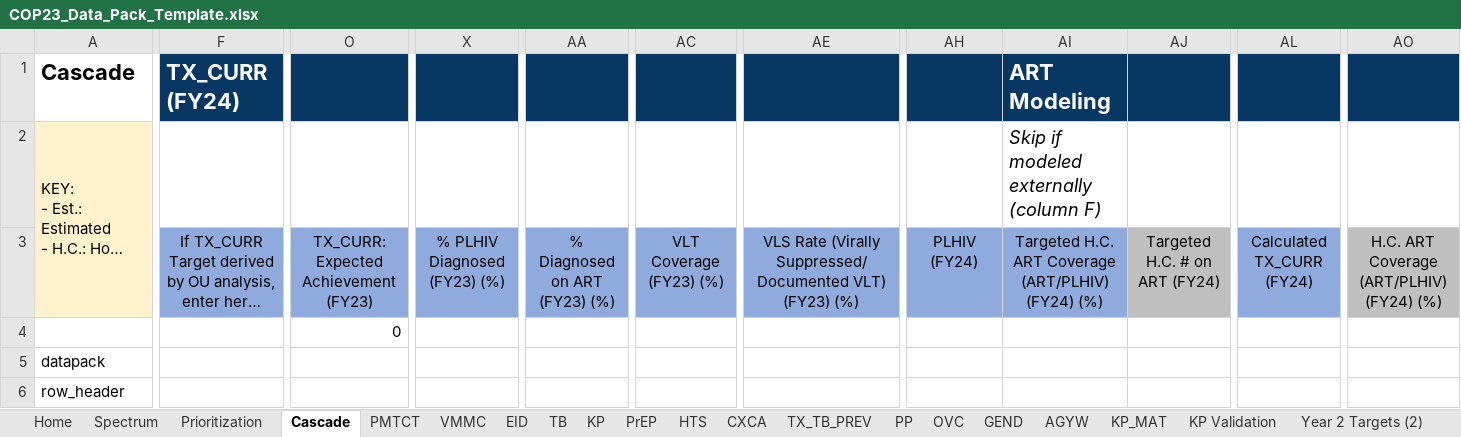
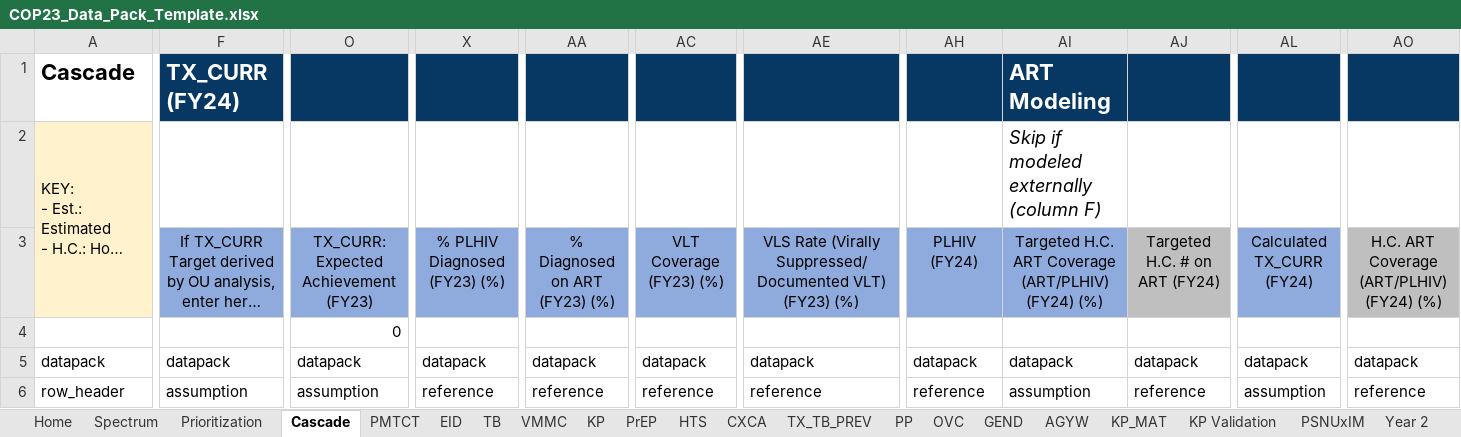
Before and after one commit to pepfar-datim/datapackr, an Excel workbook: inst/extdata/COP23_Data_Pack_Template.xlsx, sheet Cascade, drawn as a sheet; only a part is shown, gaps mark what is left out; long unchanged cells end in …; values as stored, in another font and other column widths than the file's, no borders; the diff covers the shown part only; the diff names each change by its address in the sheet, - before the commit and + after, or states it on an @@ line.

```diff
--- a/inst/extdata/COP23_Data_Pack_Template.xlsx (sheet Cascade)
+++ b/inst/extdata/COP23_Data_Pack_Template.xlsx (sheet Cascade)
-sheet tab: Year 2 Targets (2)
+sheet tab: Year 2
@@ sheet tab unhidden: PSNUxIM @@
@@ sheet tab order changed: Home | Spectrum | Prioritization | Cascade | PMTCT | EID | TB | VMMC | KP | PrEP | HTS | CXCA | TX_TB_PREV | PP | OVC | GEND | AGYW | KP_MAT | KP Validation | PSNUxIM | Year 2 @@
-F5: (empty)
+F5: datapack
-O5: (empty)
+O5: datapack
-X5: (empty)
+X5: datapack
-AA5: (empty)
+AA5: datapack
-AC5: (empty)
+AC5: datapack
-AE5: (empty)
+AE5: datapack
-AH5: (empty)
+AH5: datapack
-AI5: (empty)
+AI5: datapack
-AJ5: (empty)
+AJ5: datapack
-AL5: (empty)
+AL5: datapack
-AO5: (empty)
+AO5: datapack
-F6: (empty)
+F6: assumption
-O6: (empty)
+O6: assumption
-X6: (empty)
+X6: reference
-AA6: (empty)
+AA6: reference
-AC6: (empty)
+AC6: reference
-AE6: (empty)
+AE6: reference
-AH6: (empty)
+AH6: reference
-AI6: (empty)
+AI6: assumption
-AJ6: (empty)
+AJ6: reference
-AL6: (empty)
+AL6: assumption
-AO6: (empty)
+AO6: reference
```
Also changed, not shown: 27 edited cells and cell formats elsewhere in this sheet, sheet KP, sheet HTS, sheet TX_TB_PREV, sheet PrEP, sheet Year 2, sheet CXCA, 11 more sheets, formulas that keep their value, hidden cells.
